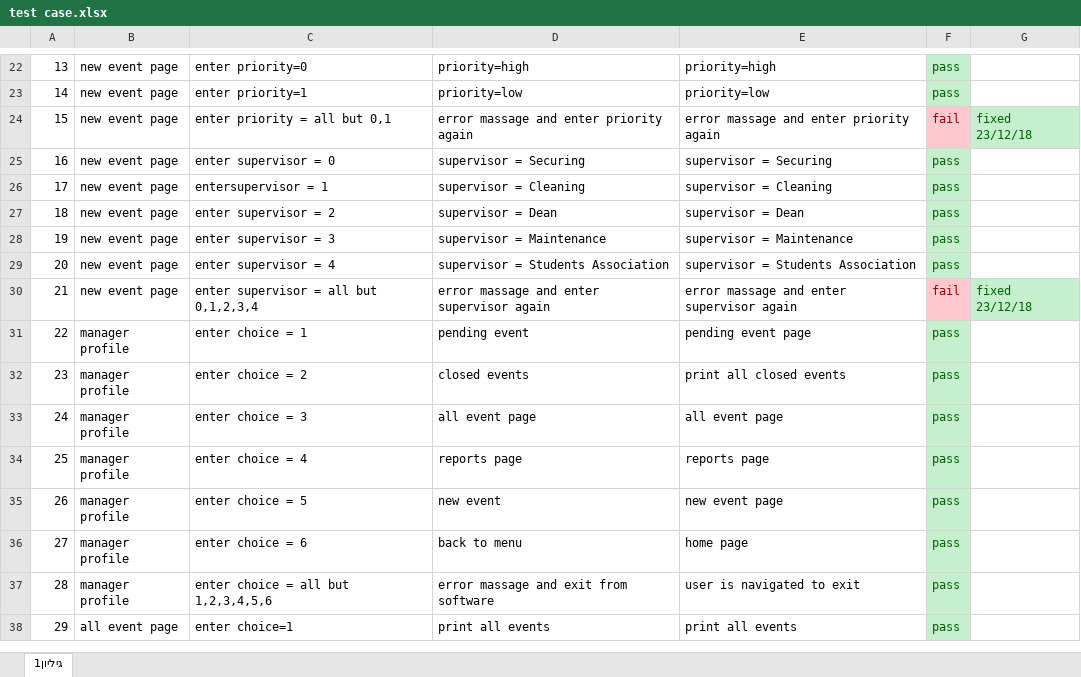
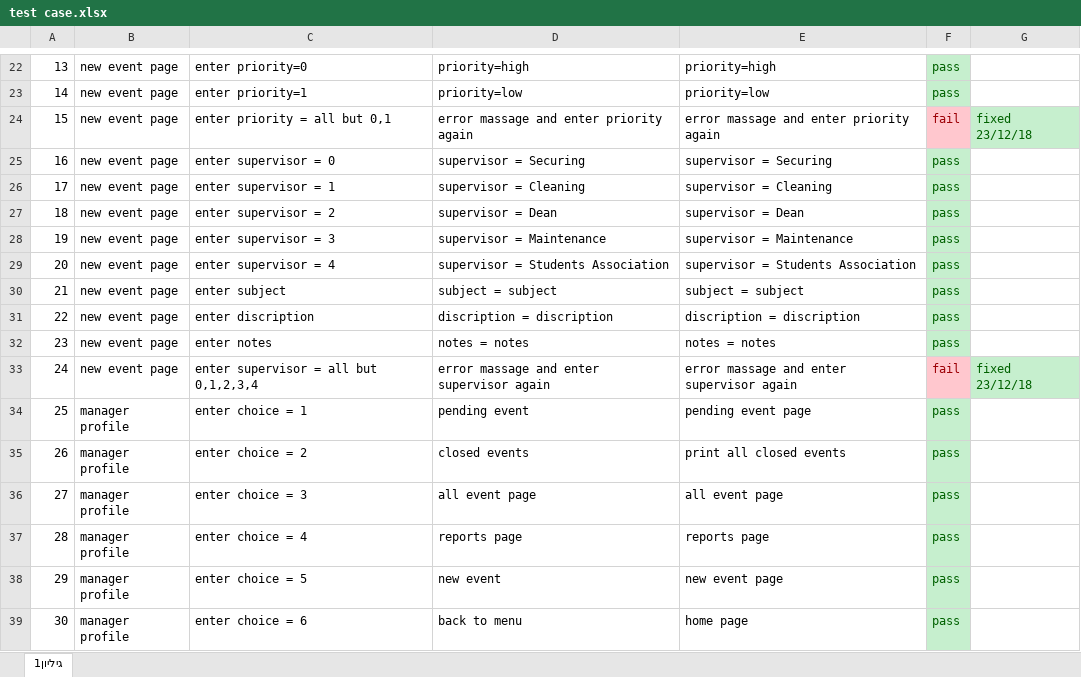
Before and after one commit to Matan28/Software-Basics, an Excel workbook: test case.xlsx, sheet גיליון1, drawn as a sheet; only a part is shown, gaps mark what is left out; the shorter side is filled out with more unchanged rows; values as stored, in another font and other column widths than the file's, no borders; addresses are those after the commit; the diff names each change by its address in the sheet, - before the commit and + after, or states it on an @@ line.

Commit message:
Add files via upload
update new event

```diff
--- a/test case.xlsx (sheet גיליון1)
+++ b/test case.xlsx (sheet גיליון1)
-C26: entersupervisor = 1
+C26: enter supervisor = 1
+row 30: 21 | new event page | enter subject | subject = subject | subject = subject | pass
+row 31: 22 | new event page | enter discription | discription = discription | discription = discription | pass
+row 32: 23 | new event page | enter notes | notes = notes | notes = notes | pass
@@ column A renumbered from row 33 down @@
```
